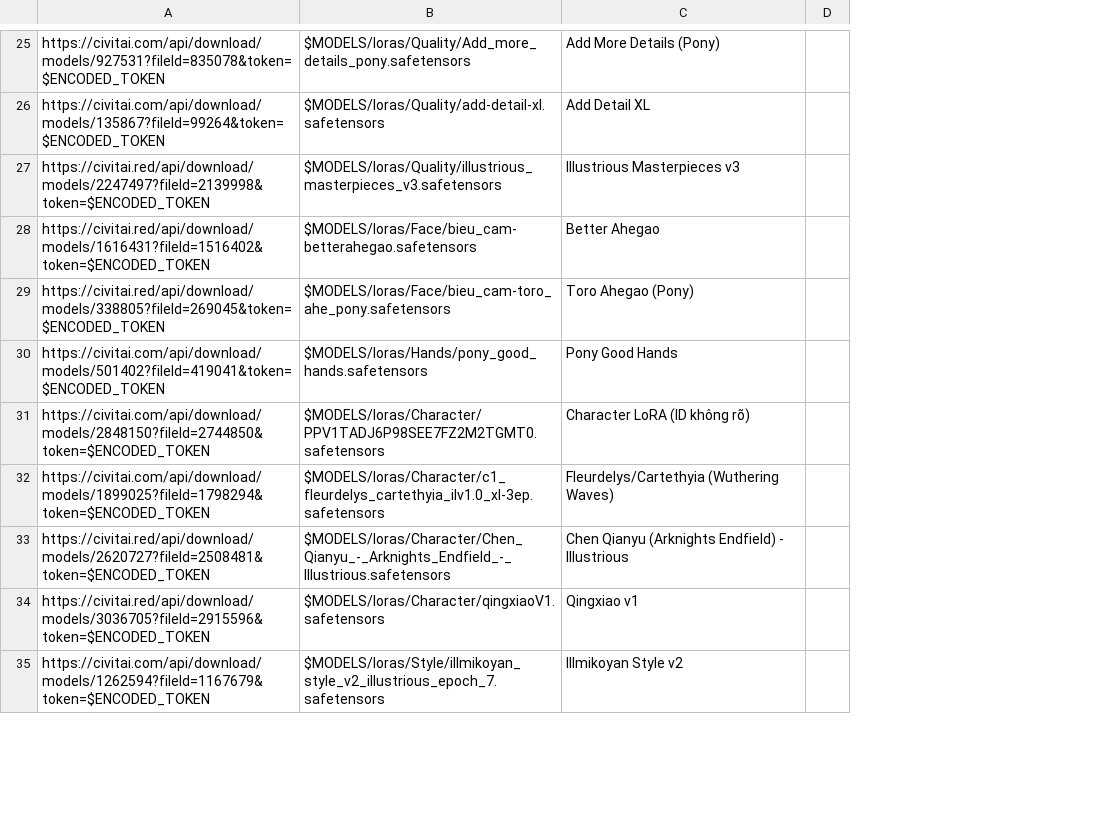
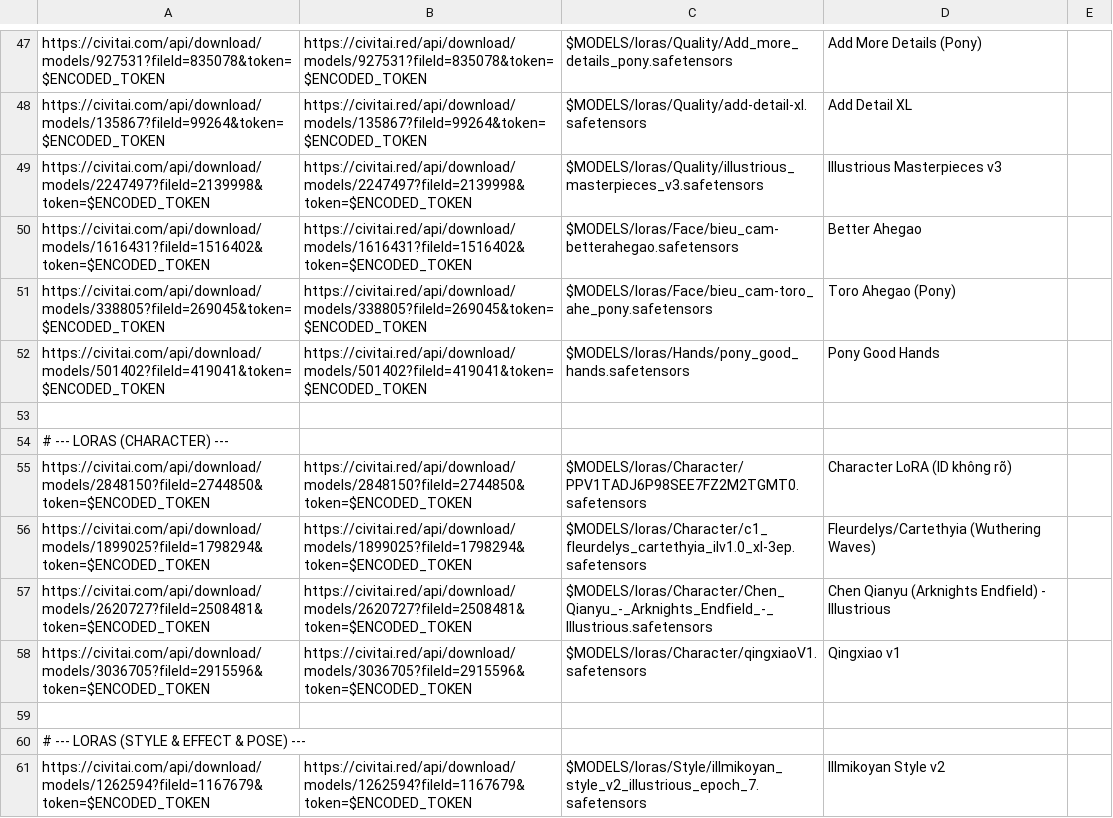
Before and after one commit to hung187/comfyui-setup1, a CSV file: config/models_list.csv, drawn as a sheet; only a part is shown, gaps mark what is left out; removed rows and columns are numbered as before the commit, all else as after; the diff covers the shown part only; the diff names each change by its address in the sheet, - before the commit and + after, or states it on an @@ line.

Commit message:
Organize models_list.csv with Primary Links and explicit Backup Links (Link Phụ 1, 2, 3)

```diff
--- a/config/models_list.csv
+++ b/config/models_list.csv
+column B, rows 47-52: https://civitai.red/api/download/models/927531?fileId=835078&token=$ENCODED_TOKEN | https://civitai.red/api/download/models/135867?fileId=99264&token=$ENCODED_TOKEN | https://civitai.red/api/download/models/2247497?fileId=2139998&token=$ENCODED_TOKEN | https://civitai.red/api/download/models/1616431?fileId=1516402&token=$ENCODED_TOKEN | https://civitai.red/api/download/models/338805?fileId=269045&token=$ENCODED_TOKEN | https://civitai.red/api/download/models/501402?fileId=419041&token=$ENCODED_TOKEN; rows 55-58: https://civitai.red/api/download/models/2848150?fileId=2744850&token=$ENCODED_TOKEN | https://civitai.red/api/download/models/1899025?fileId=1798294&token=$ENCODED_TOKEN | https://civitai.red/api/download/models/2620727?fileId=2508481&token=$ENCODED_TOKEN | https://civitai.red/api/download/models/3036705?fileId=2915596&token=$ENCODED_TOKEN; row 61: https://civitai.red/api/download/models/1262594?fileId=1167679&token=$ENCODED_TOKEN
-column D, empty
+column E, empty
-A49: https://civitai.red/api/download/models/2247497?fileId=2139998&token=$ENCODED_TOKEN
+A49: https://civitai.com/api/download/models/2247497?fileId=2139998&token=$ENCODED_TOKEN
-A50: https://civitai.red/api/download/models/1616431?fileId=1516402&token=$ENCODED_TOKEN
+A50: https://civitai.com/api/download/models/1616431?fileId=1516402&token=$ENCODED_TOKEN
-A51: https://civitai.red/api/download/models/338805?fileId=269045&token=$ENCODED_TOKEN
+A51: https://civitai.com/api/download/models/338805?fileId=269045&token=$ENCODED_TOKEN
+row 53: (empty)
+row 54: # --- LORAS (CHARACTER) ---
-A57: https://civitai.red/api/download/models/2620727?fileId=2508481&token=$ENCODED_TOKEN
+A57: https://civitai.com/api/download/models/2620727?fileId=2508481&token=$ENCODED_TOKEN
-A58: https://civitai.red/api/download/models/3036705?fileId=2915596&token=$ENCODED_TOKEN
+A58: https://civitai.com/api/download/models/3036705?fileId=2915596&token=$ENCODED_TOKEN
+row 59: (empty)
+row 60: # --- LORAS (STYLE & EFFECT & POSE) ---
```
Also changed, not shown: 23 added rows, 1 removed row and 21 edited cells elsewhere in this file, 1 other file.
